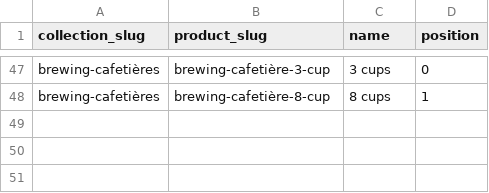
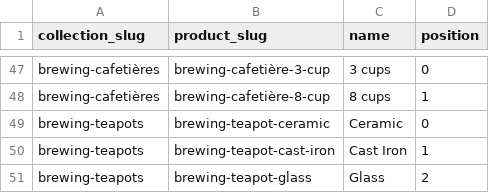
Before and after one commit to njcushing/online-shop, a CSV file: db/seeds/data/collection_products.csv, drawn as a sheet; only a part is shown, gaps mark what is left out; the diff names each change by its address in the sheet, - before the commit and + after, or states it on an @@ line.

```diff
--- a/db/seeds/data/collection_products.csv
+++ b/db/seeds/data/collection_products.csv
+row 49: brewing-teapots | brewing-teapot-ceramic | Ceramic | 0
+row 50: brewing-teapots | brewing-teapot-cast-iron | Cast Iron | 1
+row 51: brewing-teapots | brewing-teapot-glass | Glass | 2
```
Also changed, not shown: db/seeds/data/product_attribute_values.csv, db/seeds/data/product_details.csv, 9 other files.
